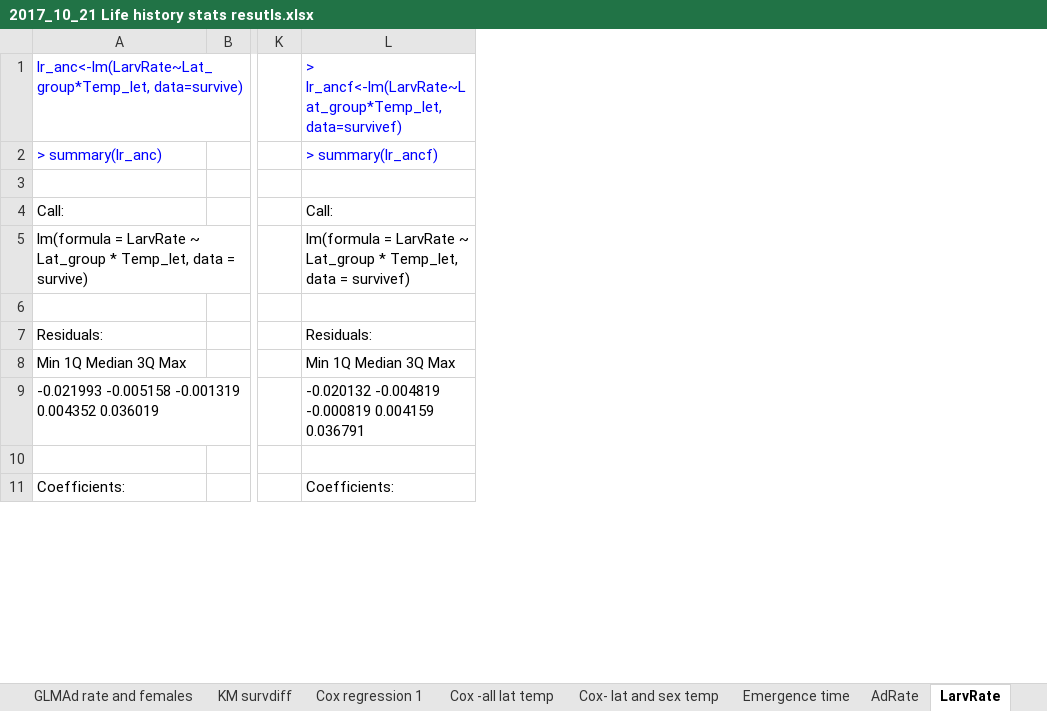
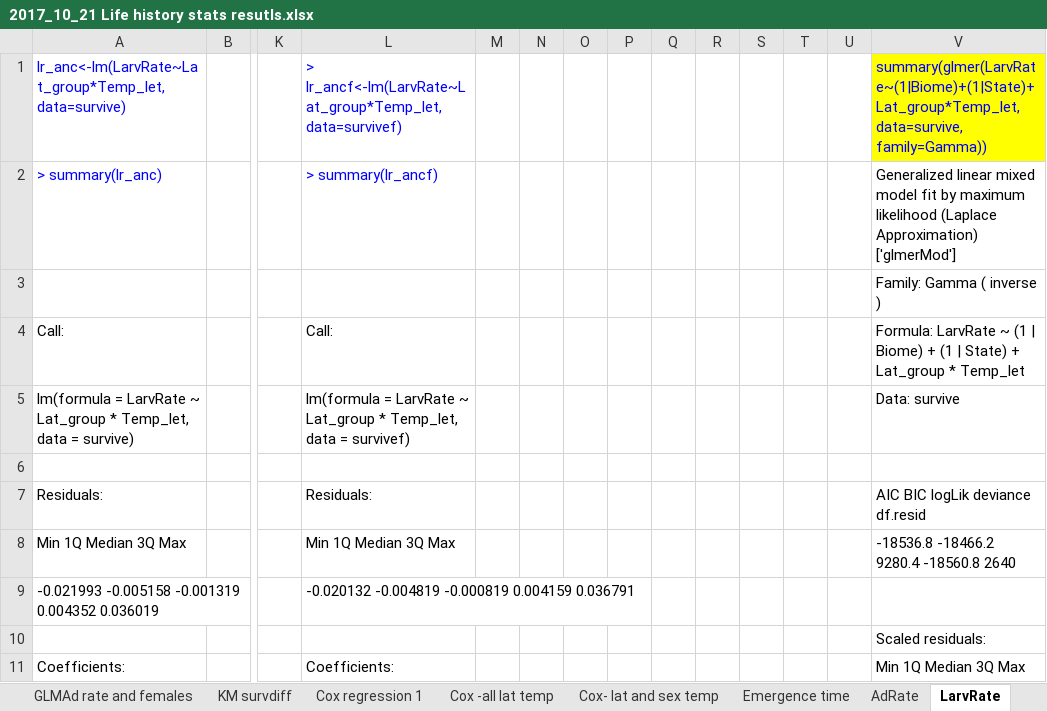
Before and after one commit to Virchu/wingproj, an Excel workbook: lifehist/2017_10_21 Life history stats resutls.xlsx, sheet LarvRate, drawn as a sheet; only a part is shown, gaps mark what is left out; values as stored, in another font and other column widths than the file's, no borders; the diff names each change by its address in the sheet, - before the commit and + after, or states it on an @@ line.

```diff
--- a/lifehist/2017_10_21 Life history stats resutls.xlsx (sheet LarvRate)
+++ b/lifehist/2017_10_21 Life history stats resutls.xlsx (sheet LarvRate)
+column M, empty
+column N, empty
+column O, empty
+column P, empty
+column Q, empty
+column R, empty
+column S, empty
+column T, empty
+column U, empty
+column V, rows 1-11: summary(glmer(LarvRate~(1|Biome)+(1|State)+Lat_group*Temp_let, data=survive, family=Gamma)) | Generalized linear mixed model fit by maximum likelihood (Laplace Approximation) ['glmerMod'] | Family: Gamma ( inverse ) | Formula: LarvRate ~ (1 | Biome) + (1 | State) + Lat_group * Temp_let | Data: survive |  | AIC BIC logLik deviance df.resid | -18536.8 -18466.2 9280.4 -18560.8 2640 |  | Scaled residuals: | Min 1Q Median 3Q Max
```
Also changed, not shown: sheet Cox -all lat temp, sheet length of adult life, other sheet tabs, lifehist/2017_10_21 Life history descriptive info.xlsx, 5 other files.
